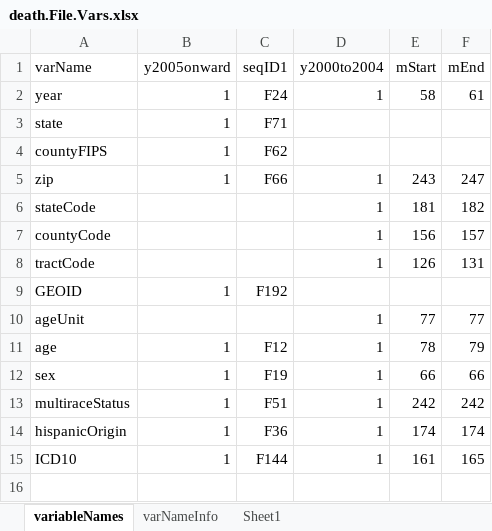
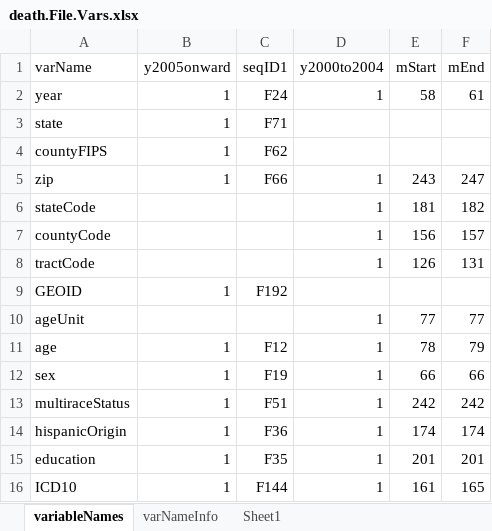
Before and after one commit to mcSamuelDataSci/CACommunityBurden, an Excel workbook: myUpstream/upstreamInfo/death.File.Vars.xlsx, sheet variableNames, drawn as a sheet; values as stored, in another font and other column widths than the file's, no borders; the diff names each change by its address in the sheet, - before the commit and + after, or states it on an @@ line.

Commit message:
adding 3-year county data and assoicated organizing; starting to add "education" strata

```diff
--- a/myUpstream/upstreamInfo/death.File.Vars.xlsx (sheet variableNames)
+++ b/myUpstream/upstreamInfo/death.File.Vars.xlsx (sheet variableNames)
+row 15: education | 1 | F35 | 1 | 201 | 201
```
Also changed, not shown: myCBD/myInfo/gbd.ICD.Map.xlsx, 10 other files.
